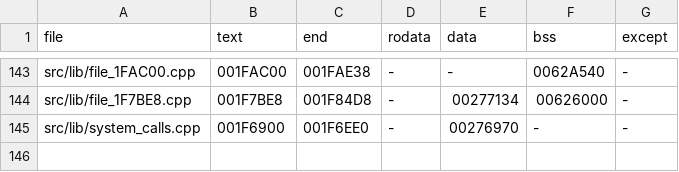
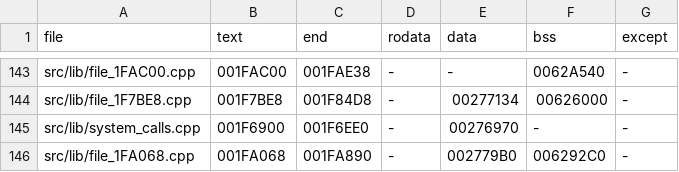
Before and after one commit to OpenThievius/sly1-decomp, a TSV file: config/us/files.tsv, drawn as a sheet; only a part is shown, gaps mark what is left out.

Commit message:
feat(us): prove the kernel library's code from 0x1FA068 to 0x1FA890
src/lib/file_1FA068.cpp, built whole with the libraries' flags and
compiler (-O2 -G0 -fno-exceptions, 2.9-ee-991111), as one file between
two exact edges; it could be several objects: the leftovers of
stripped functions between its groups (six LINKER_REMNANT) are no
evidence either way. It holds the small calls func_001FA068 to
func_001FA140 and the command channel to the IOP (func_001FA190 to
func_001FA670, the original assembly func_001FA6B0 and func_001FA7D8),
all 16 C functions from the window src/lib/001F8000.cpp, still EXACT.

Every function has one declaration and one set of types: the
channel's control record D_00629398 (0x28 bytes, whose fields the
window read through the labels D_006293A0, D_006293A4 and D_006293AC),
its handler slots, its packets and the DMA transfer records.
func_001FA4F8 takes the seven arguments its callers pass. Its .data,
0x2779B0 to 0x2779C0 (D_002779B0 and the set-up flag D_002779B8), and
its .bss, 0x6292C0 to 0x629540 (the receive buffers, the request, the
handler id, the control record, the slots and the 32 words), are
static.

- Start: src/lib/patch_installer_2.cpp ends at 0x1FA068 and has no
  .bss; the .bss before 0x6292C0 is read by func_001F9AD8.
- End: src/lib/patch_installer_3.cpp starts at 0x1FA890, its .data at
  0x2779C0.
- The 0x1000 bytes after the 32 words (0x629540 to 0x62A540), inside
  splat's 0x1080-byte label D_006294C0, are read by no code: they
  belong to this object or to the next one with .bss
  (src/lib/file_1FAC00.cpp), and stay with the disassembly.

Label added to config/us/symbol_addrs.txt: D_00629540, the end of the
32 words (func_001FA1E8 clears 32), splitting splat's label (splat
re-run).

Verified: python3 tools/build.py -j 1 printed MATCH (sha1 57dc305d)
with 3833 functions from C (unchanged) and 845 globals; python3
tools/build.py --version eu -j 1 printed MATCH; tools/version_check.py
wrote 77 absent, 2 differs, 3840 match (unchanged); nonmatching check,
progress and progress --check, the unit tests, names, inventory and
classify_asm checks pass.

```diff
--- a/config/us/files.tsv
+++ b/config/us/files.tsv
@@ -145 +145,2 @@ src/lib/file_1F7BE8.cpp	001F7BE8	001F84D8	-	00277134	00626000	-
 src/lib/system_calls.cpp	001F6900	001F6EE0	-	00276970	-	-
+src/lib/file_1FA068.cpp	001FA068	001FA890	-	002779B0	006292C0	-
```
Also changed, not shown: config/cflags.tsv, config/us/c_data.tsv, 3 other files.
